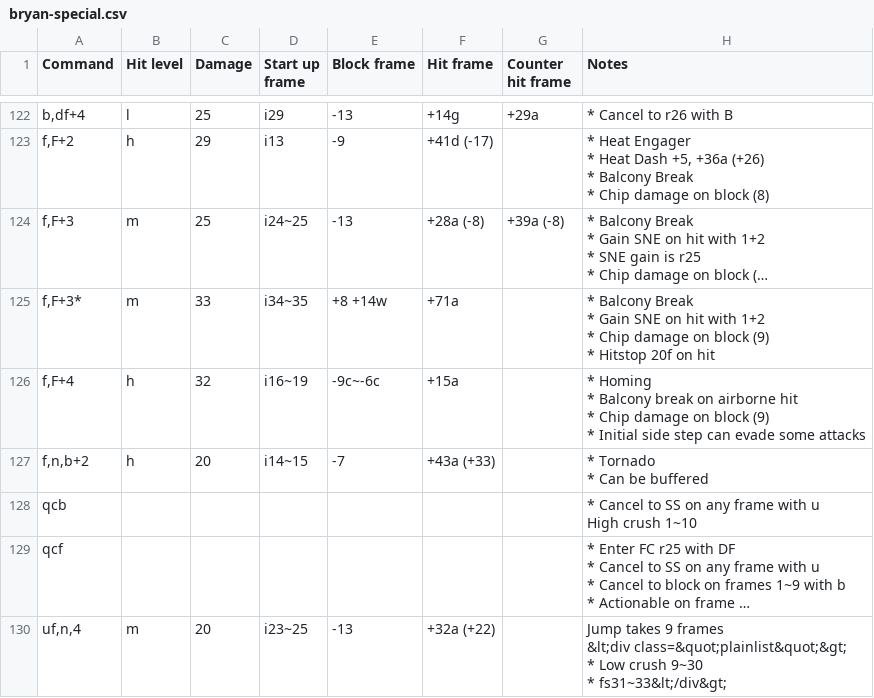
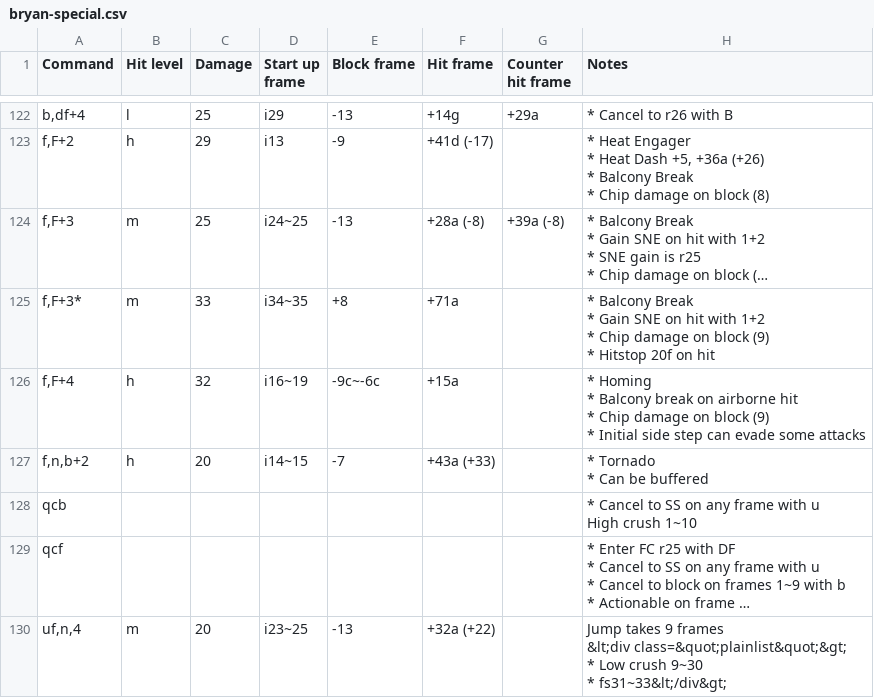
Before and after one commit to pbruvoll/tekkendocs, a CSV file: data/wavuConvertedCsv/bryan/bryan-special.csv, drawn as a sheet; only a part is shown, gaps mark what is left out; long unchanged cells end in …; the diff names each change by its address in the sheet, - before the commit and + after, or states it on an @@ line.

```diff
--- a/data/wavuConvertedCsv/bryan/bryan-special.csv
+++ b/data/wavuConvertedCsv/bryan/bryan-special.csv
-E125 (Block frame): +8 +14w
+E125 (Block frame): +8
```
Also changed, not shown: data/wavuConvertedCsv/eddy/eddy-special.csv, data/wavuConvertedCsv/jack-8/jack-8-special.csv, 23 other files.
